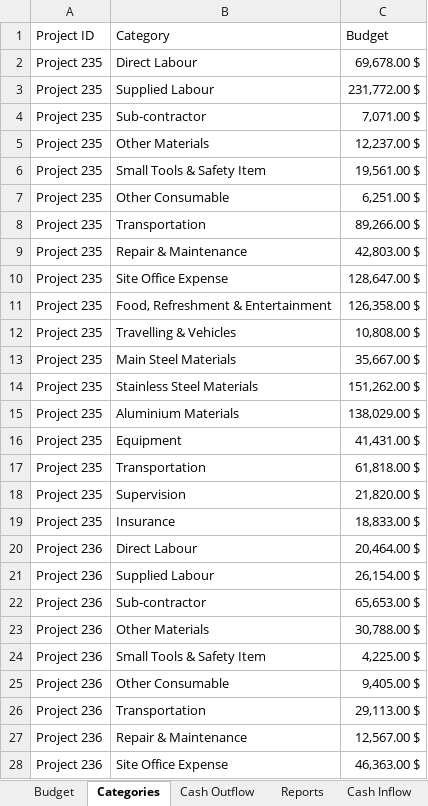
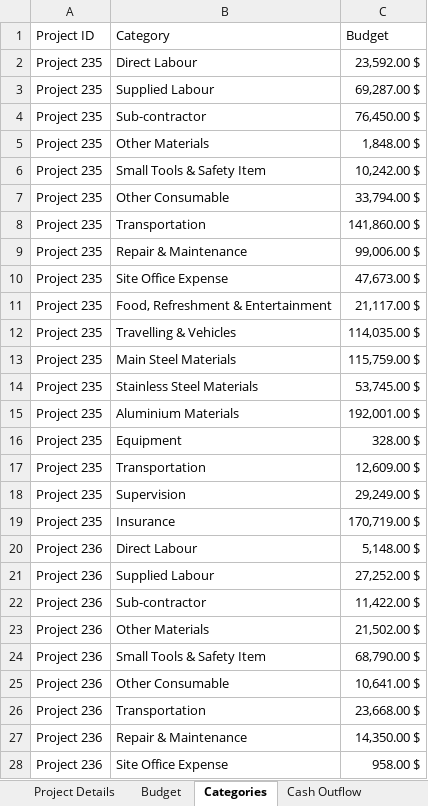
Before and after one commit to amuazm/contractor-data-simulation, an Excel workbook: Output/Result.xlsx, sheet Categories, drawn as a sheet; only a part is shown; values as stored, in another font and other column widths than the file's, no borders; the diff covers the shown part only; the diff names each change by its address in the sheet, - before the commit and + after, or states it on an @@ line.

Commit message:
Project details copy

```diff
--- a/Output/Result.xlsx (sheet Categories)
+++ b/Output/Result.xlsx (sheet Categories)
+sheet tab: Project Details
-C2 (Budget): 69,678.00 $
+C2 (Budget): 23,592.00 $
-C3 (Budget): 231,772.00 $
+C3 (Budget): 69,287.00 $
-C4 (Budget): 7,071.00 $
+C4 (Budget): 76,450.00 $
-C5 (Budget): 12,237.00 $
+C5 (Budget): 1,848.00 $
-C6 (Budget): 19,561.00 $
+C6 (Budget): 10,242.00 $
-C7 (Budget): 6,251.00 $
+C7 (Budget): 33,794.00 $
-C8 (Budget): 89,266.00 $
+C8 (Budget): 141,860.00 $
-C9 (Budget): 42,803.00 $
+C9 (Budget): 99,006.00 $
-C10 (Budget): 128,647.00 $
+C10 (Budget): 47,673.00 $
-C11 (Budget): 126,358.00 $
+C11 (Budget): 21,117.00 $
-C12 (Budget): 10,808.00 $
+C12 (Budget): 114,035.00 $
-C13 (Budget): 35,667.00 $
+C13 (Budget): 115,759.00 $
-C14 (Budget): 151,262.00 $
+C14 (Budget): 53,745.00 $
-C15 (Budget): 138,029.00 $
+C15 (Budget): 192,001.00 $
-C16 (Budget): 41,431.00 $
+C16 (Budget): 328.00 $
-C17 (Budget): 61,818.00 $
+C17 (Budget): 12,609.00 $
-C18 (Budget): 21,820.00 $
+C18 (Budget): 29,249.00 $
-C19 (Budget): 18,833.00 $
+C19 (Budget): 170,719.00 $
-C20 (Budget): 20,464.00 $
+C20 (Budget): 5,148.00 $
-C21 (Budget): 26,154.00 $
+C21 (Budget): 27,252.00 $
-C22 (Budget): 65,653.00 $
+C22 (Budget): 11,422.00 $
-C23 (Budget): 30,788.00 $
+C23 (Budget): 21,502.00 $
-C24 (Budget): 4,225.00 $
+C24 (Budget): 68,790.00 $
-C25 (Budget): 9,405.00 $
+C25 (Budget): 10,641.00 $
-C26 (Budget): 29,113.00 $
+C26 (Budget): 23,668.00 $
-C27 (Budget): 12,567.00 $
+C27 (Budget): 14,350.00 $
-C28 (Budget): 46,363.00 $
+C28 (Budget): 958.00 $
```
Also changed, not shown: 603 edited cells elsewhere in this sheet, sheet Cash Outflow, sheet Reports, sheet Cash Inflow, sheet Budget, 1 other file.
